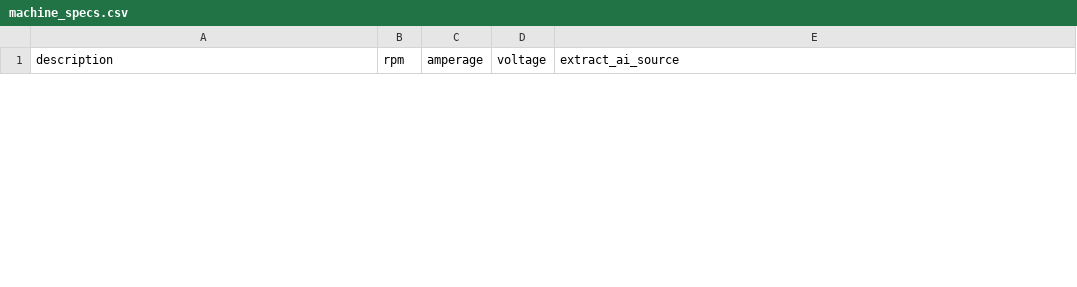
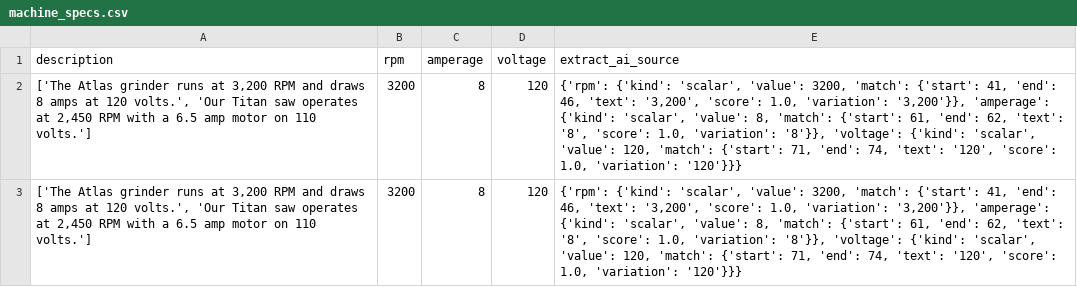
Before and after one commit to wrangleworks/WranglesPY, a CSV file: output/machine_specs.csv, drawn as a sheet; only a part is shown; the diff covers the shown part only; the diff names each change by its address in the sheet, - before the commit and + after, or states it on an @@ line.

```diff
--- a/output/machine_specs.csv
+++ b/output/machine_specs.csv
+row 2: ['The Atlas grinder runs at 3,200 RPM and draws 8 amps at 120 volts.', 'Our Titan saw operates at 2,450 RPM with a 6.5 amp motor on 110 volts.'] | 3200 | 8 | 120 | {'rpm': {'kind': 'scalar', 'value': 3200, 'match': {'start': 41, 'end': 46, 'text': '3,200', 'score': 1.0, 'variation': '3,200'}}, 'amperage': {'kind': 'scalar', 'value': 8, 'match': {'start': 61, 'end': 62, 'text': '8', 'score': 1.0, 'variation': '8'}}, 'voltage': {'kind': 'scalar', 'value': 120, 'match': {'start': 71, 'end': 74, 'text': '120', 'score': 1.0, 'variation': '120'}}}
+row 3: ['The Atlas grinder runs at 3,200 RPM and draws 8 amps at 120 volts.', 'Our Titan saw operates at 2,450 RPM with a 6.5 amp motor on 110 volts.'] | 3200 | 8 | 120 | {'rpm': {'kind': 'scalar', 'value': 3200, 'match': {'start': 41, 'end': 46, 'text': '3,200', 'score': 1.0, 'variation': '3,200'}}, 'amperage': {'kind': 'scalar', 'value': 8, 'match': {'start': 61, 'end': 62, 'text': '8', 'score': 1.0, 'variation': '8'}}, 'voltage': {'kind': 'scalar', 'value': 120, 'match': {'start': 71, 'end': 74, 'text': '120', 'score': 1.0, 'variation': '120'}}}
```
Also changed, not shown: 2 removed rows elsewhere in this file, 2 other files.
